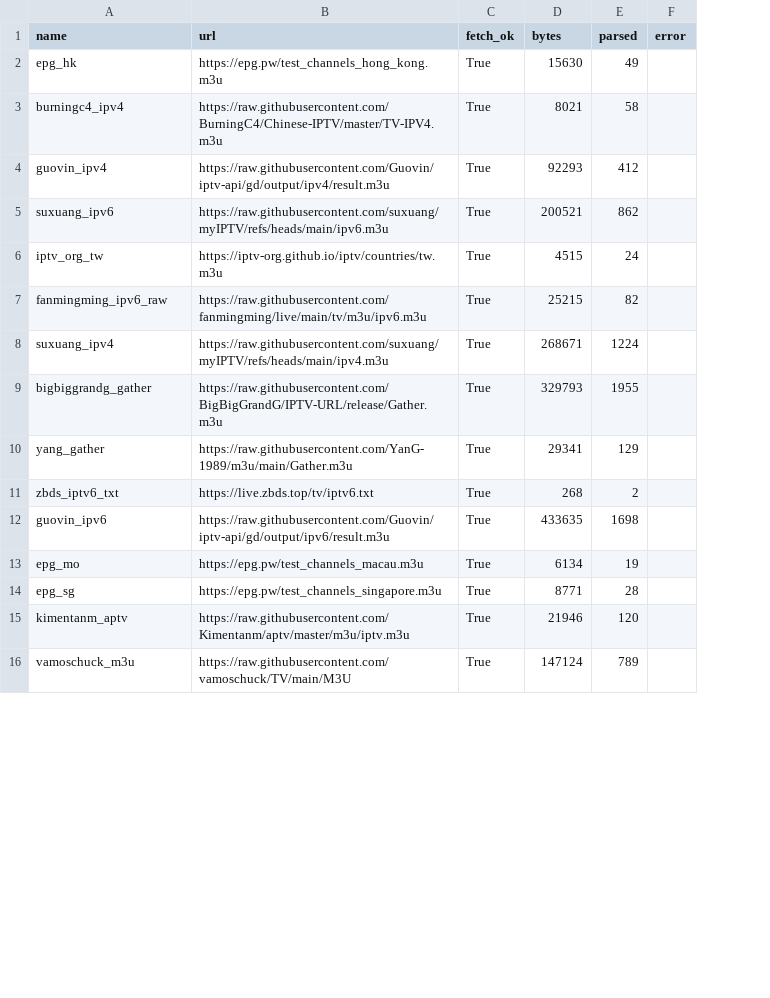
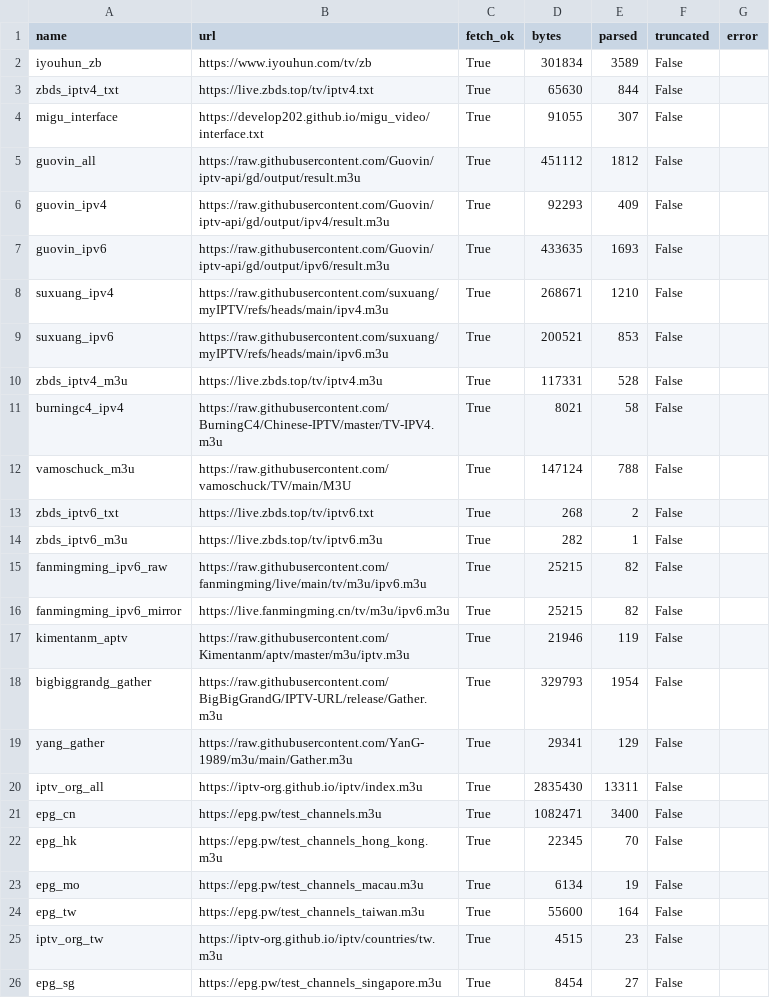
Before and after one commit to hujianj/tv-live-auto-check, a CSV file: sources_status.csv, drawn as a sheet; only a part is shown; removed rows and columns are numbered as before the commit, all else as after; the diff covers the shown part only; the diff names each change by its address in the sheet, - before the commit and + after, or states it on an @@ line.

```diff
--- a/sources_status.csv
+++ b/sources_status.csv
+column F (truncated), row 11: False; row 15: False; rows 18-19: False | False; row 23: False; row 26: False
-row 2: epg_hk | https://epg.pw/test_channels_hong_kong.m3u | True | 15630 | 49
+row 2: iyouhun_zb | https://www.iyouhun.com/tv/zb | True | 301834 | 3589 | False
+row 3: zbds_iptv4_txt | https://live.zbds.top/tv/iptv4.txt | True | 65630 | 844 | False
+row 4: migu_interface | https://develop202.github.io/migu_video/interface.txt | True | 91055 | 307 | False
+row 5: guovin_all | https://raw.githubusercontent.com/Guovin/iptv-api/gd/output/result.m3u | True | 451112 | 1812 | False
+row 6: guovin_ipv4 | https://raw.githubusercontent.com/Guovin/iptv-api/gd/output/ipv4/result.m3u | True | 92293 | 409 | False
+row 7: guovin_ipv6 | https://raw.githubusercontent.com/Guovin/iptv-api/gd/output/ipv6/result.m3u | True | 433635 | 1693 | False
+row 8: suxuang_ipv4 | https://raw.githubusercontent.com/suxuang/myIPTV/refs/heads/main/ipv4.m3u | True | 268671 | 1210 | False
+row 9: suxuang_ipv6 | https://raw.githubusercontent.com/suxuang/myIPTV/refs/heads/main/ipv6.m3u | True | 200521 | 853 | False
+row 10: zbds_iptv4_m3u | https://live.zbds.top/tv/iptv4.m3u | True | 117331 | 528 | False
-row 4: guovin_ipv4 | https://raw.githubusercontent.com/Guovin/iptv-api/gd/output/ipv4/result.m3u | True | 92293 | 412
-row 5: suxuang_ipv6 | https://raw.githubusercontent.com/suxuang/myIPTV/refs/heads/main/ipv6.m3u | True | 200521 | 862
-row 6: iptv_org_tw | https://iptv-org.github.io/iptv/countries/tw.m3u | True | 4515 | 24
+row 12: vamoschuck_m3u | https://raw.githubusercontent.com/vamoschuck/TV/main/M3U | True | 147124 | 788 | False
@@ row 11 moved to row 13: zbds_iptv6_txt @@
@@ row 25 moved to row 14: zbds_iptv6_m3u @@
-row 8: suxuang_ipv4 | https://raw.githubusercontent.com/suxuang/myIPTV/refs/heads/main/ipv4.m3u | True | 268671 | 1224
@@ row 19 moved to row 16: fanmingming_ipv6_mirror @@
+row 17: kimentanm_aptv | https://raw.githubusercontent.com/Kimentanm/aptv/master/m3u/iptv.m3u | True | 21946 | 119 | False
-E18 (parsed): 1955
+E18 (parsed): 1954
-row 12: guovin_ipv6 | https://raw.githubusercontent.com/Guovin/iptv-api/gd/output/ipv6/result.m3u | True | 433635 | 1698
+row 20: iptv_org_all | https://iptv-org.github.io/iptv/index.m3u | True | 2835430 | 13311 | False
+row 21: epg_cn | https://epg.pw/test_channels.m3u | True | 1082471 | 3400 | False
+row 22: epg_hk | https://epg.pw/test_channels_hong_kong.m3u | True | 22345 | 70 | False
+row 24: epg_tw | https://epg.pw/test_channels_taiwan.m3u | True | 55600 | 164 | False
+row 25: iptv_org_tw | https://iptv-org.github.io/iptv/countries/tw.m3u | True | 4515 | 23 | False
-D26 (bytes): 8771
+D26 (bytes): 8454
-E26 (parsed): 28
+E26 (parsed): 27
-row 15: kimentanm_aptv | https://raw.githubusercontent.com/Kimentanm/aptv/master/m3u/iptv.m3u | True | 21946 | 120
-row 16: vamoschuck_m3u | https://raw.githubusercontent.com/vamoschuck/TV/main/M3U | True | 147124 | 789
```
Also changed, not shown: 1 added row, 9 removed rows and 3 edited cells elsewhere in this file, 19 other files.
